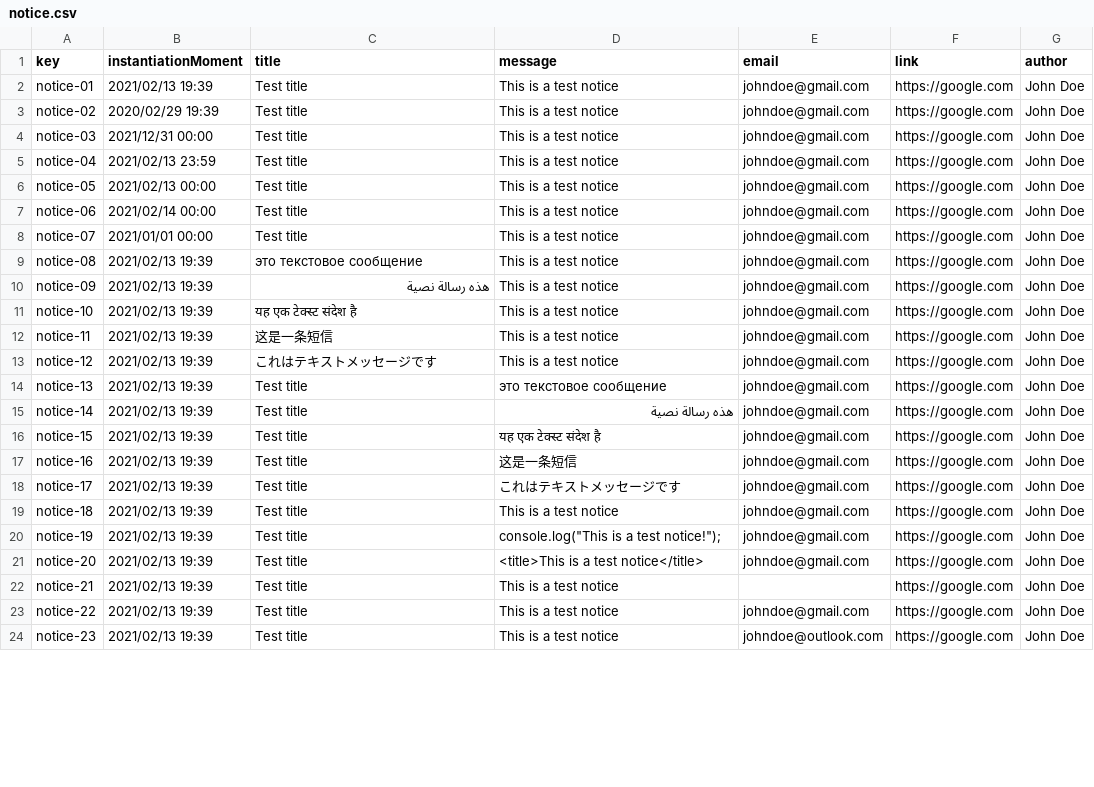
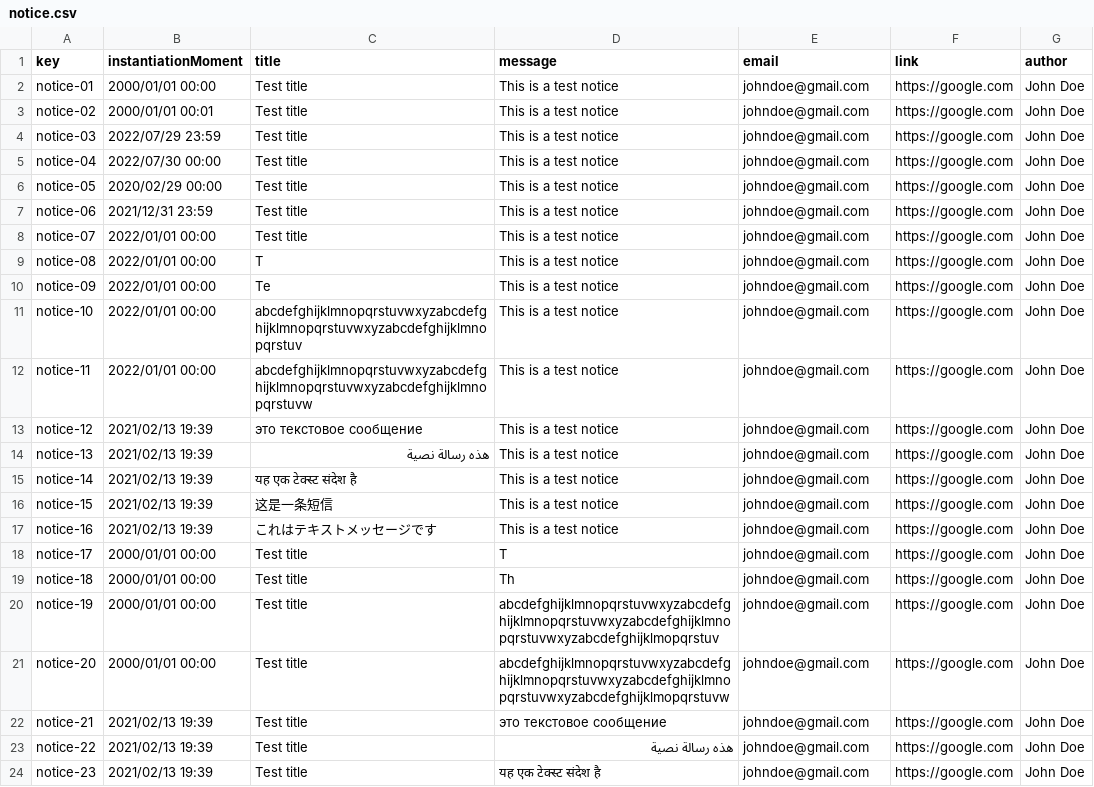
Before and after one commit to rafcasceb/Acme-SF-D04, a CSV file: src/main/webapp/WEB-INF/resources/sample-data/notice.csv, drawn as a sheet; only a part is shown; the diff covers the shown part only.

Commit message:
fix(population) Follow-up Notice population fix

```diff
--- a/src/main/webapp/WEB-INF/resources/sample-data/notice.csv
+++ b/src/main/webapp/WEB-INF/resources/sample-data/notice.csv
@@ -1,24 +1,24 @@
 key,instantiationMoment,title,message,email,link,author
-notice-01,2021/02/13 19:39,Test title,This is a test notice,johndoe@gmail.com,https://google.com,John Doe
-notice-02,2020/02/29 19:39,Test title,This is a test notice,johndoe@gmail.com,https://google.com,John Doe
-notice-03,2021/12/31 00:00,Test title,This is a test notice,johndoe@gmail.com,https://google.com,John Doe
-notice-04,2021/02/13 23:59,Test title,This is a test notice,johndoe@gmail.com,https://google.com,John Doe
-notice-05,2021/02/13 00:00,Test title,This is a test notice,johndoe@gmail.com,https://google.com,John Doe
-notice-06,2021/02/14 00:00,Test title,This is a test notice,johndoe@gmail.com,https://google.com,John Doe
-notice-07,2021/01/01 00:00,Test title,This is a test notice,johndoe@gmail.com,https://google.com,John Doe
-notice-08,2021/02/13 19:39,это текстовое сообщение,This is a test notice,johndoe@gmail.com,https://google.com,John Doe
-notice-09,2021/02/13 19:39,هذه رسالة نصية,This is a test notice,johndoe@gmail.com,https://google.com,John Doe
-notice-10,2021/02/13 19:39,यह एक टेक्स्ट संदेश है,This is a test notice,johndoe@gmail.com,https://google.com,John Doe
-notice-11,2021/02/13 19:39,这是一条短信,This is a test notice,johndoe@gmail.com,https://google.com,John Doe
-notice-12,2021/02/13 19:39,これはテキストメッセージです,This is a test notice,johndoe@gmail.com,https://google.com,John Doe
-notice-13,2021/02/13 19:39,Test title,это текстовое сообщение,johndoe@gmail.com,https://google.com,John Doe
-notice-14,2021/02/13 19:39,Test title,هذه رسالة نصية,johndoe@gmail.com,https://google.com,John Doe
-notice-15,2021/02/13 19:39,Test title,यह एक टेक्स्ट संदेश है,johndoe@gmail.com,https://google.com,John Doe
-notice-16,2021/02/13 19:39,Test title,这是一条短信,johndoe@gmail.com,https://google.com,John Doe
-notice-17,2021/02/13 19:39,Test title,これはテキストメッセージです,johndoe@gmail.com,https://google.com,John Doe
-notice-18,2021/02/13 19:39,Test title,This is a test notice,johndoe@gmail.com,https://google.com,John Doe
-notice-19,2021/02/13 19:39,Test title,console.log("This is a test notice!");,johndoe@gmail.com,https://google.com,John Doe
-notice-20,2021/02/13 19:39,Test title,<title>This is a test notice</title>,johndoe@gmail.com,https://google.com,John Doe
-notice-21,2021/02/13 19:39,Test title,This is a test notice,,https://google.com,John Doe
-notice-22,2021/02/13 19:39,Test title,This is a test notice,johndoe@gmail.com,https://google.com,John Doe
-notice-23,2021/02/13 19:39,Test title,This is a test notice,johndoe@outlook.com,https://google.com,John Doe
+notice-01,2000/01/01 00:00,Test title,This is a test notice,johndoe@gmail.com,https://google.com,John Doe
+notice-02,2000/01/01 00:01,Test title,This is a test notice,johndoe@gmail.com,https://google.com,John Doe
+notice-03,2022/07/29 23:59,Test title,This is a test notice,johndoe@gmail.com,https://google.com,John Doe
+notice-04,2022/07/30 00:00,Test title,This is a test notice,johndoe@gmail.com,https://google.com,John Doe
+notice-05,2020/02/29 00:00,Test title,This is a test notice,johndoe@gmail.com,https://google.com,John Doe
+notice-06,2021/12/31 23:59,Test title,This is a test notice,johndoe@gmail.com,https://google.com,John Doe
+notice-07,2022/01/01 00:00,Test title,This is a test notice,johndoe@gmail.com,https://google.com,John Doe
+notice-08,2022/01/01 00:00,T,This is a test notice,johndoe@gmail.com,https://google.com,John Doe
+notice-09,2022/01/01 00:00,Te,This is a test notice,johndoe@gmail.com,https://google.com,John Doe
+notice-10,2022/01/01 00:00,abcdefghijklmnopqrstuvwxyzabcdefghijklmnopqrstuvwxyzabcdefghijklmnopqrstuv,This is a test notice,johndoe@gmail.com,https://google.com,John Doe
+notice-11,2022/01/01 00:00,abcdefghijklmnopqrstuvwxyzabcdefghijklmnopqrstuvwxyzabcdefghijklmnopqrstuvw,This is a test notice,johndoe@gmail.com,https://google.com,John Doe
+notice-12,2021/02/13 19:39,это текстовое сообщение,This is a test notice,johndoe@gmail.com,https://google.com,John Doe
+notice-13,2021/02/13 19:39,هذه رسالة نصية,This is a test notice,johndoe@gmail.com,https://google.com,John Doe
+notice-14,2021/02/13 19:39,यह एक टेक्स्ट संदेश है,This is a test notice,johndoe@gmail.com,https://google.com,John Doe
+notice-15,2021/02/13 19:39,这是一条短信,This is a test notice,johndoe@gmail.com,https://google.com,John Doe
+notice-16,2021/02/13 19:39,これはテキストメッセージです,This is a test notice,johndoe@gmail.com,https://google.com,John Doe
+notice-17,2000/01/01 00:00,Test title,T,johndoe@gmail.com,https://google.com,John Doe
+notice-18,2000/01/01 00:00,Test title,Th,johndoe@gmail.com,https://google.com,John Doe
+notice-19,2000/01/01 00:00,Test title,abcdefghijklmnopqrstuvwxyzabcdefghijklmnopqrstuvwxyzabcdefghijklmnopqrstuvwxyzabcdefghijklmopqrstuv,johndoe@gmail.com,https://google.com,John Doe
+notice-20,2000/01/01 00:00,Test title,abcdefghijklmnopqrstuvwxyzabcdefghijklmnopqrstuvwxyzabcdefghijklmnopqrstuvwxyzabcdefghijklmopqrstuvw,johndoe@gmail.com,https://google.com,John Doe
+notice-21,2021/02/13 19:39,Test title,это текстовое сообщение,johndoe@gmail.com,https://google.com,John Doe
+notice-22,2021/02/13 19:39,Test title,هذه رسالة نصية,johndoe@gmail.com,https://google.com,John Doe
+notice-23,2021/02/13 19:39,Test title,यह एक टेक्स्ट संदेश है,johndoe@gmail.com,https://google.com,John Doe
```
Also changed, not shown: 12 added rows and 12 edited cells elsewhere in this file.
